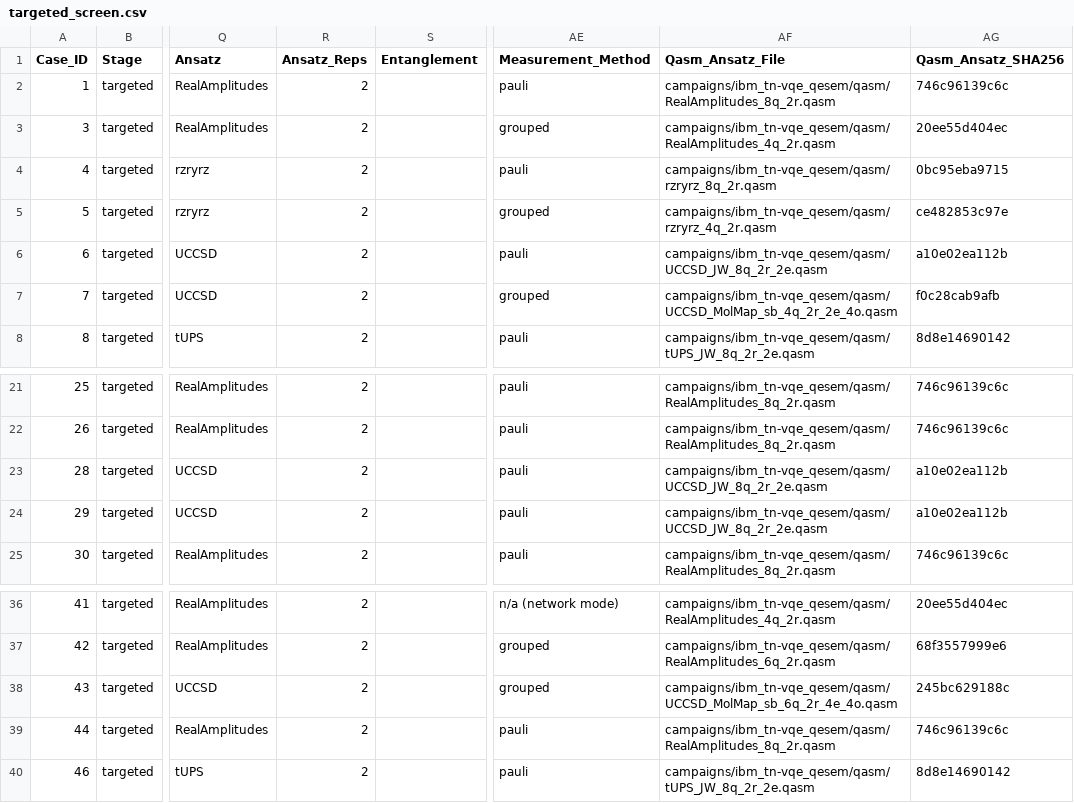
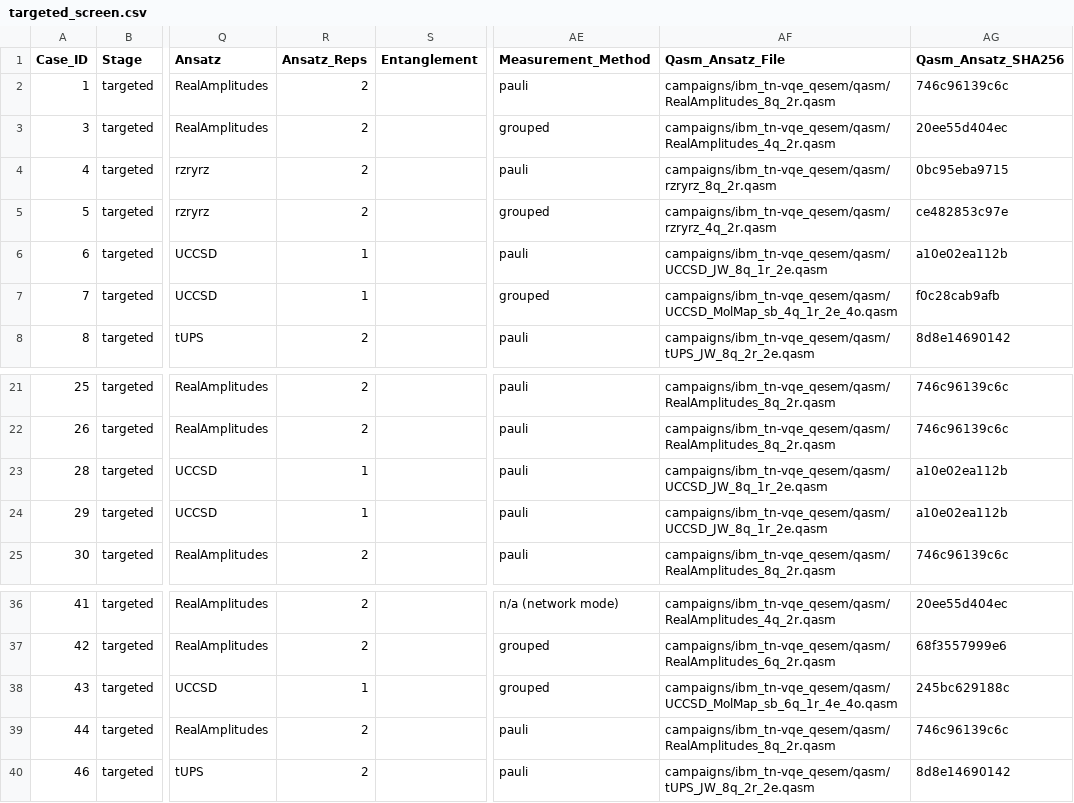
Before and after one commit to MQSdk/qpubench, a CSV file: campaigns/ibm_tn-vqe_qesem/targeted_screen.csv, drawn as a sheet; only a part is shown, gaps mark what is left out; the diff names each change by its address in the sheet, - before the commit and + after, or states it on an @@ line.

```diff
--- a/campaigns/ibm_tn-vqe_qesem/targeted_screen.csv
+++ b/campaigns/ibm_tn-vqe_qesem/targeted_screen.csv
-R6:R7 (Ansatz_Reps): 2
+R6:R7 (Ansatz_Reps): 1
-AF6 (Qasm_Ansatz_File): campaigns/ibm_tn-vqe_qesem/qasm/UCCSD_JW_8q_2r_2e.qasm
+AF6 (Qasm_Ansatz_File): campaigns/ibm_tn-vqe_qesem/qasm/UCCSD_JW_8q_1r_2e.qasm
-AF7 (Qasm_Ansatz_File): campaigns/ibm_tn-vqe_qesem/qasm/UCCSD_MolMap_sb_4q_2r_2e_4o.qasm
+AF7 (Qasm_Ansatz_File): campaigns/ibm_tn-vqe_qesem/qasm/UCCSD_MolMap_sb_4q_1r_2e_4o.qasm
-R23:R24 (Ansatz_Reps): 2
+R23:R24 (Ansatz_Reps): 1
-AF23:AF24 (Qasm_Ansatz_File): campaigns/ibm_tn-vqe_qesem/qasm/UCCSD_JW_8q_2r_2e.qasm
+AF23:AF24 (Qasm_Ansatz_File): campaigns/ibm_tn-vqe_qesem/qasm/UCCSD_JW_8q_1r_2e.qasm
-R38 (Ansatz_Reps): 2
+R38 (Ansatz_Reps): 1
-AF38 (Qasm_Ansatz_File): campaigns/ibm_tn-vqe_qesem/qasm/UCCSD_MolMap_sb_6q_2r_4e_4o.qasm
+AF38 (Qasm_Ansatz_File): campaigns/ibm_tn-vqe_qesem/qasm/UCCSD_MolMap_sb_6q_1r_4e_4o.qasm
```
Also changed, not shown: 7 other files.
